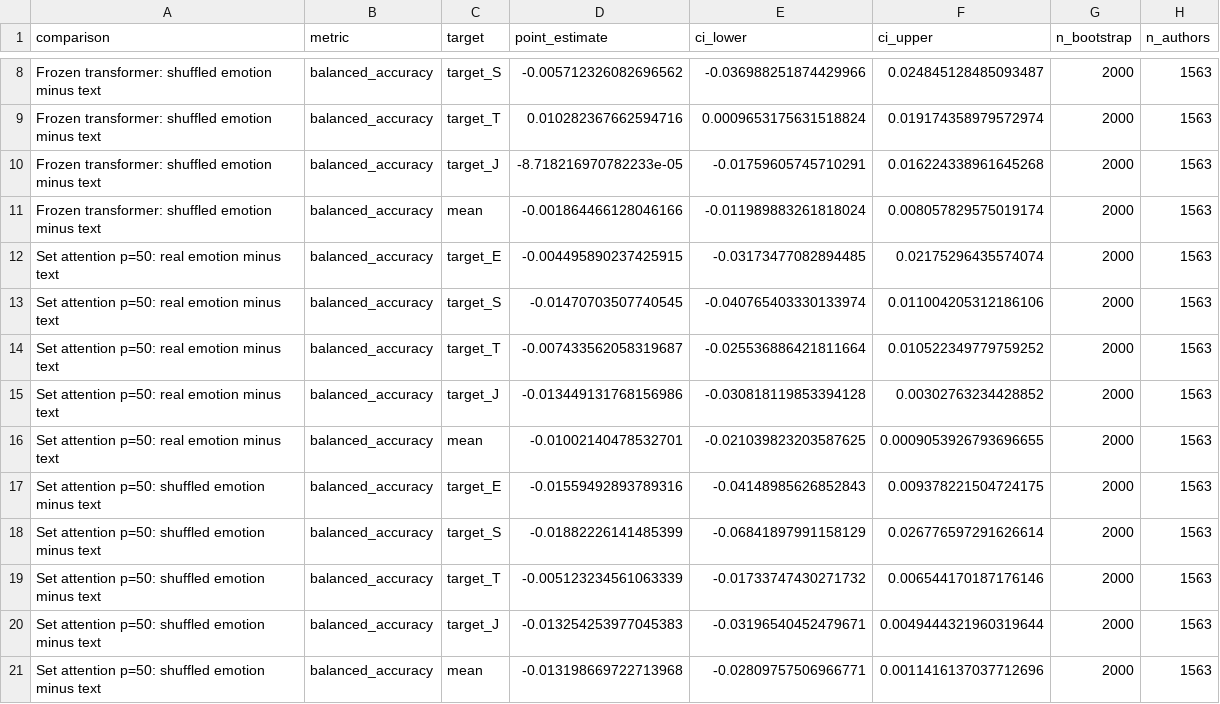
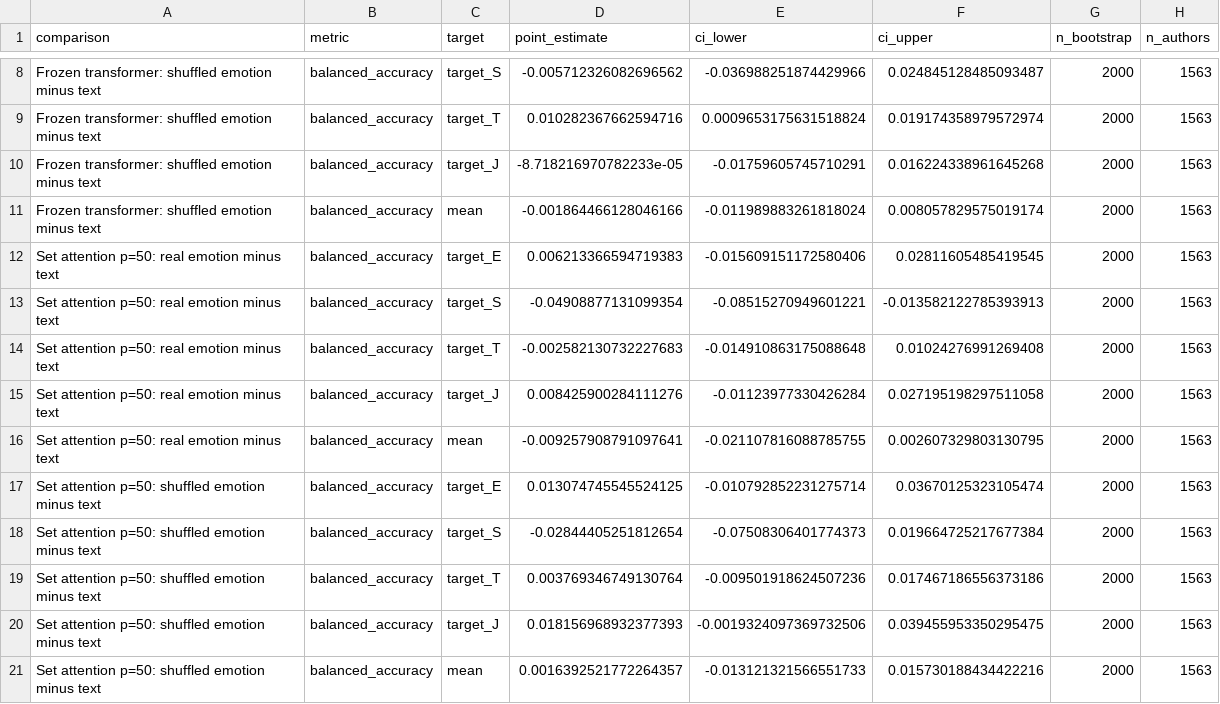
Before and after one commit to zih428/ac209b-emotion-mbti-final-project, a CSV file: milestones/ms4_final_modeling_deliverables/report/results/transformer_emotion_deltas.csv, drawn as a sheet; only a part is shown, gaps mark what is left out; the diff covers the shown part only.

```diff
--- a/milestones/ms4_final_modeling_deliverables/report/results/transformer_emotion_deltas.csv
+++ b/milestones/ms4_final_modeling_deliverables/report/results/transformer_emotion_deltas.csv
@@ -11,11 +11,11 @@ Frozen transformer: shuffled emotion minus text,balanced_accuracy,target_J,-8.71
 Frozen transformer: shuffled emotion minus text,balanced_accuracy,mean,-0.001864466128046166,-0.011989883261818024,0.008057829575019174,2000,1563
-Set attention p=50: real emotion minus text,balanced_accuracy,target_E,-0.004495890237425915,-0.03173477082894485,0.02175296435574074,2000,1563
-Set attention p=50: real emotion minus text,balanced_accuracy,target_S,-0.01470703507740545,-0.040765403330133974,0.011004205312186106,2000,1563
-Set attention p=50: real emotion minus text,balanced_accuracy,target_T,-0.007433562058319687,-0.025536886421811664,0.010522349779759252,2000,1563
-Set attention p=50: real emotion minus text,balanced_accuracy,target_J,-0.013449131768156986,-0.030818119853394128,0.00302763234428852,2000,1563
-Set attention p=50: real emotion minus text,balanced_accuracy,mean,-0.01002140478532701,-0.021039823203587625,0.0009053926793696655,2000,1563
-Set attention p=50: shuffled emotion minus text,balanced_accuracy,target_E,-0.01559492893789316,-0.04148985626852843,0.009378221504724175,2000,1563
-Set attention p=50: shuffled emotion minus text,balanced_accuracy,target_S,-0.01882226141485399,-0.06841897991158129,0.026776597291626614,2000,1563
-Set attention p=50: shuffled emotion minus text,balanced_accuracy,target_T,-0.005123234561063339,-0.01733747430271732,0.006544170187176146,2000,1563
-Set attention p=50: shuffled emotion minus text,balanced_accuracy,target_J,-0.013254253977045383,-0.03196540452479671,0.0049444321960319644,2000,1563
-Set attention p=50: shuffled emotion minus text,balanced_accuracy,mean,-0.013198669722713968,-0.02809757506966771,0.0011416137037712696,2000,1563
+Set attention p=50: real emotion minus text,balanced_accuracy,target_E,0.006213366594719383,-0.015609151172580406,0.02811605485419545,2000,1563
+Set attention p=50: real emotion minus text,balanced_accuracy,target_S,-0.04908877131099354,-0.08515270949601221,-0.013582122785393913,2000,1563
+Set attention p=50: real emotion minus text,balanced_accuracy,target_T,-0.002582130732227683,-0.014910863175088648,0.01024276991269408,2000,1563
+Set attention p=50: real emotion minus text,balanced_accuracy,target_J,0.008425900284111276,-0.01123977330426284,0.027195198297511058,2000,1563
+Set attention p=50: real emotion minus text,balanced_accuracy,mean,-0.009257908791097641,-0.021107816088785755,0.002607329803130795,2000,1563
+Set attention p=50: shuffled emotion minus text,balanced_accuracy,target_E,0.013074745545524125,-0.010792852231275714,0.03670125323105474,2000,1563
+Set attention p=50: shuffled emotion minus text,balanced_accuracy,target_S,-0.02844405251812654,-0.07508306401774373,0.019664725217677384,2000,1563
+Set attention p=50: shuffled emotion minus text,balanced_accuracy,target_T,0.003769346749130764,-0.009501918624507236,0.017467186556373186,2000,1563
+Set attention p=50: shuffled emotion minus text,balanced_accuracy,target_J,0.018156968932377393,-0.0019324097369732506,0.039455953350295475,2000,1563
+Set attention p=50: shuffled emotion minus text,balanced_accuracy,mean,0.0016392521772264357,-0.013121321566551733,0.015730188434422216,2000,1563
```
Also changed, not shown: 30 edited cells elsewhere in this file, milestones/ms4_final_modeling_deliverables/report/results/set_attention_model_metrics.csv, milestones/ms4_final_modeling_deliverables/report/results/set_attention_model_summary.csv, 18 other files.
